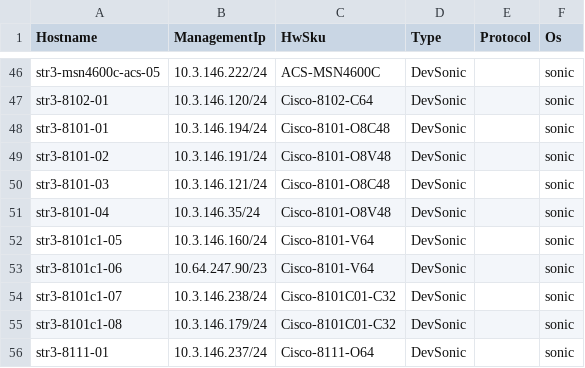
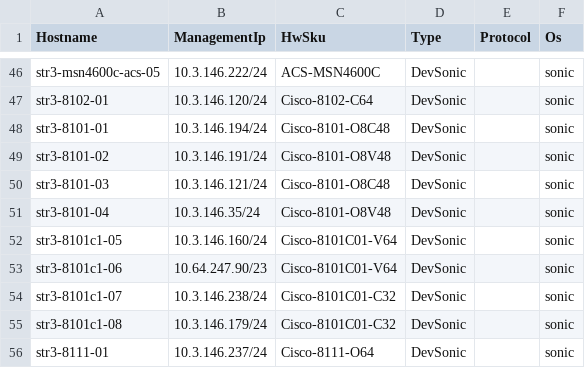
Before and after one commit to Pterosaur/sonic-mgmt, a CSV file: ansible/files/sonic_str3_devices.csv, drawn as a sheet; only a part is shown, gaps mark what is left out.

```diff
--- a/ansible/files/sonic_str3_devices.csv
+++ b/ansible/files/sonic_str3_devices.csv
@@ -51,4 +51,4 @@ str3-8101-03,10.3.146.121/24,Cisco-8101-O8C48,DevSonic,,sonic
 str3-8101-04,10.3.146.35/24,Cisco-8101-O8V48,DevSonic,,sonic
-str3-8101c1-05,10.3.146.160/24,Cisco-8101-V64,DevSonic,,sonic
-str3-8101c1-06,10.64.247.90/23,Cisco-8101-V64,DevSonic,,sonic
+str3-8101c1-05,10.3.146.160/24,Cisco-8101C01-V64,DevSonic,,sonic
+str3-8101c1-06,10.64.247.90/23,Cisco-8101C01-V64,DevSonic,,sonic
 str3-8101c1-07,10.3.146.238/24,Cisco-8101C01-C32,DevSonic,,sonic
```
Also changed, not shown: ansible/files/sonic_bjw2_devices.csv, ansible/files/sonic_bjw2_links.csv, 17 other files.
